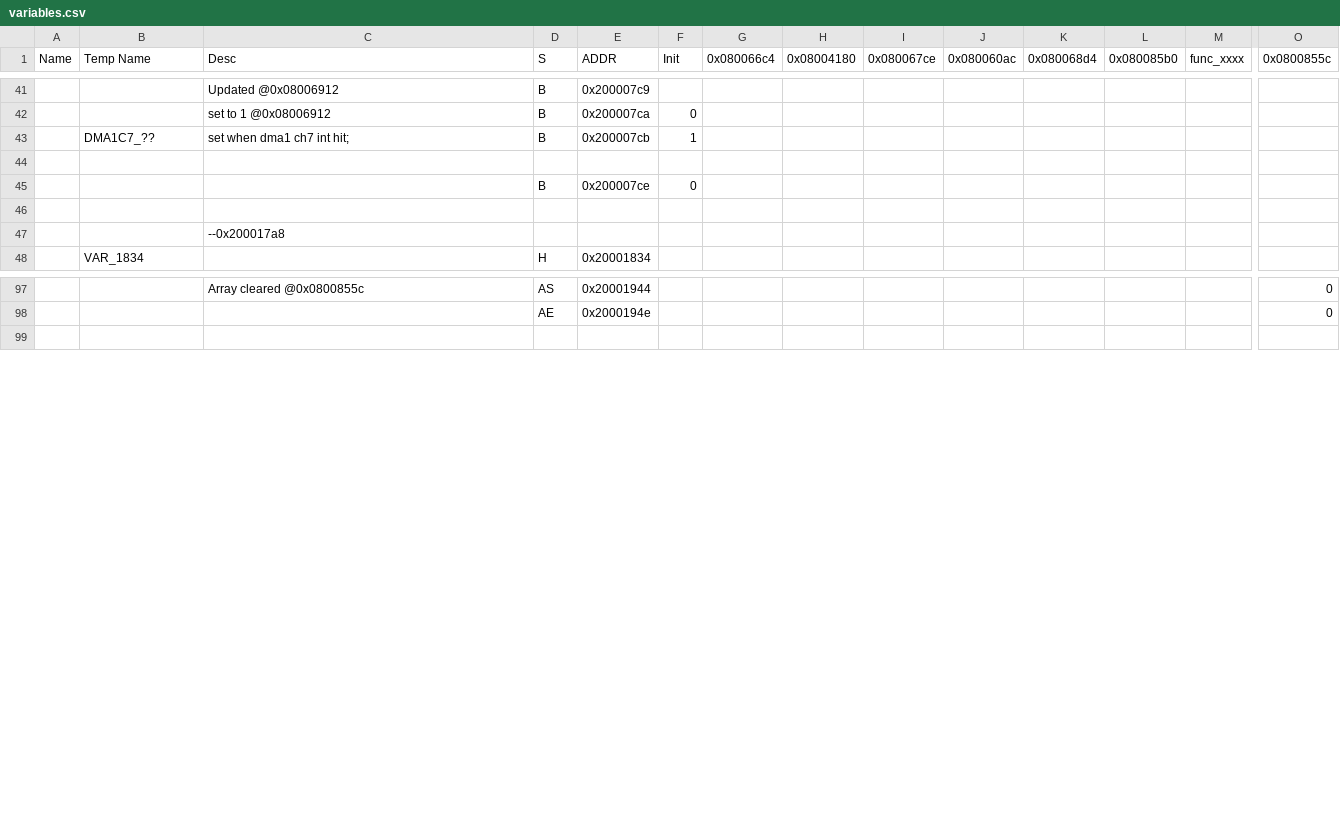
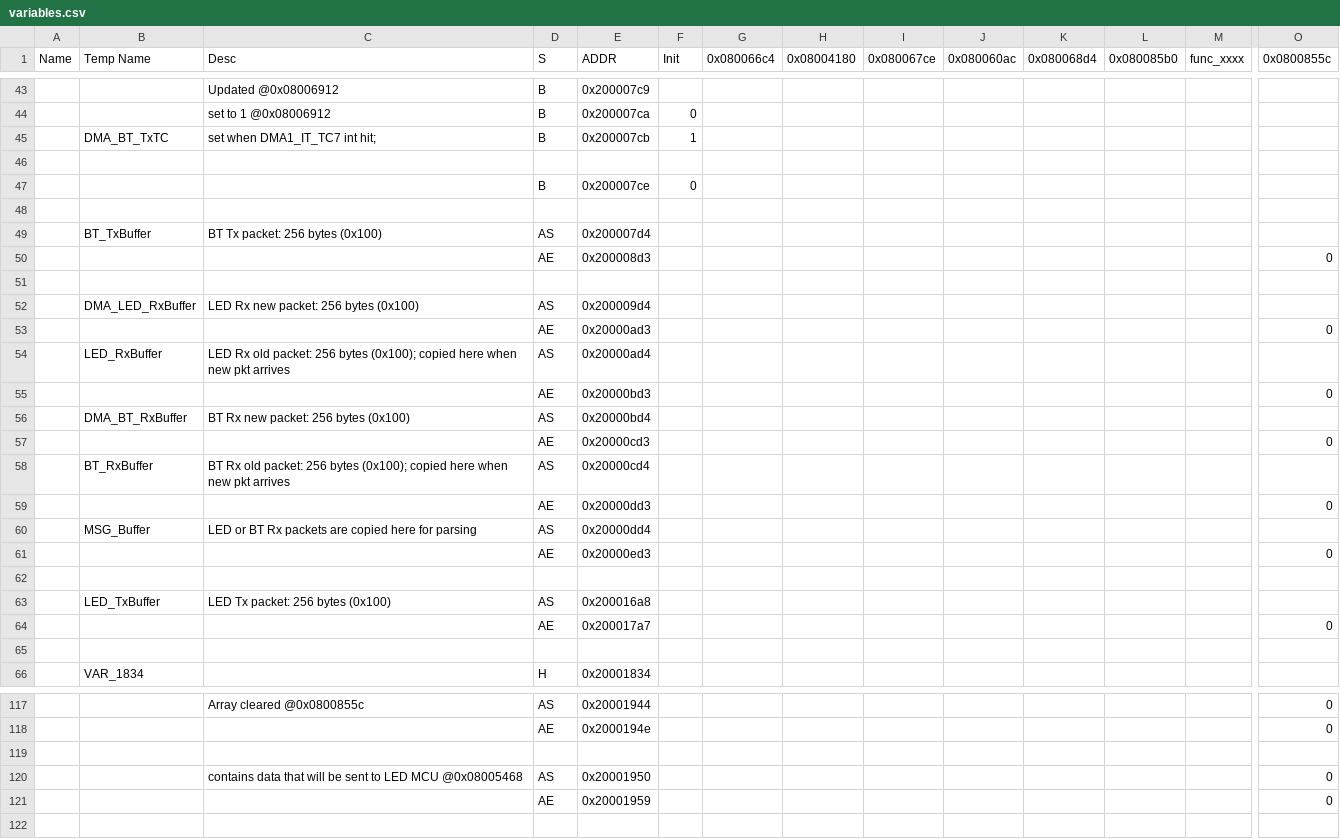
Before and after one commit to hi-a/annepro-key, a CSV file: data/variables.csv, drawn as a sheet; only a part is shown, gaps mark what is left out; addresses are those after the commit; rows hold the shown columns only; the diff covers the shown part only; the diff names each change by its address in the sheet, - before the commit and + after, or states it on an @@ line.

Commit message:
Added MSG parsing and USART2/3 functions

```diff
--- a/data/variables.csv
+++ b/data/variables.csv
-B45 (Temp Name): DMA1C7_??
+B45 (Temp Name): DMA_BT_TxTC
-C45 (Desc): set when dma1 ch7 int hit;
+C45 (Desc): set when DMA1_IT_TC7 int hit;
+row 49:  | BT_TxBuffer | BT Tx packet: 256 bytes (0x100) | AS | 0x200007d4
+row 50:  |  |  | AE | 0x200008d3 |  |  |  |  |  |  |  |  | 0
-C51 (Desc): --0x200017a8
+C51 (Desc): (empty)
+row 52:  | DMA_LED_RxBuffer | LED Rx new packet: 256 bytes (0x100) | AS | 0x200009d4
+row 53:  |  |  | AE | 0x20000ad3 |  |  |  |  |  |  |  |  | 0
+row 54:  | LED_RxBuffer | LED Rx old packet: 256 bytes (0x100); copied here when new pkt arrives | AS | 0x20000ad4
+row 55:  |  |  | AE | 0x20000bd3 |  |  |  |  |  |  |  |  | 0
+row 56:  | DMA_BT_RxBuffer | BT Rx new packet: 256 bytes (0x100) | AS | 0x20000bd4
+row 57:  |  |  | AE | 0x20000cd3 |  |  |  |  |  |  |  |  | 0
+row 58:  | BT_RxBuffer | BT Rx old packet: 256 bytes (0x100); copied here when new pkt arrives | AS | 0x20000cd4
+row 59:  |  |  | AE | 0x20000dd3 |  |  |  |  |  |  |  |  | 0
+row 60:  | MSG_Buffer | LED or BT Rx packets are copied here for parsing | AS | 0x20000dd4
+row 61:  |  |  | AE | 0x20000ed3 |  |  |  |  |  |  |  |  | 0
+row 62: (empty)
+row 63:  | LED_TxBuffer | LED Tx packet: 256 bytes (0x100) | AS | 0x200016a8
+row 64:  |  |  | AE | 0x200017a7 |  |  |  |  |  |  |  |  | 0
+row 65: (empty)
+row 119: (empty)
+row 120:  |  | contains data that will be sent to LED MCU @0x08005468 | AS | 0x20001950 |  |  |  |  |  |  |  |  | 0
+row 121:  |  |  | AE | 0x20001959 |  |  |  |  |  |  |  |  | 0
```
Also changed, not shown: 4 added rows elsewhere in this file, 1 other file.
